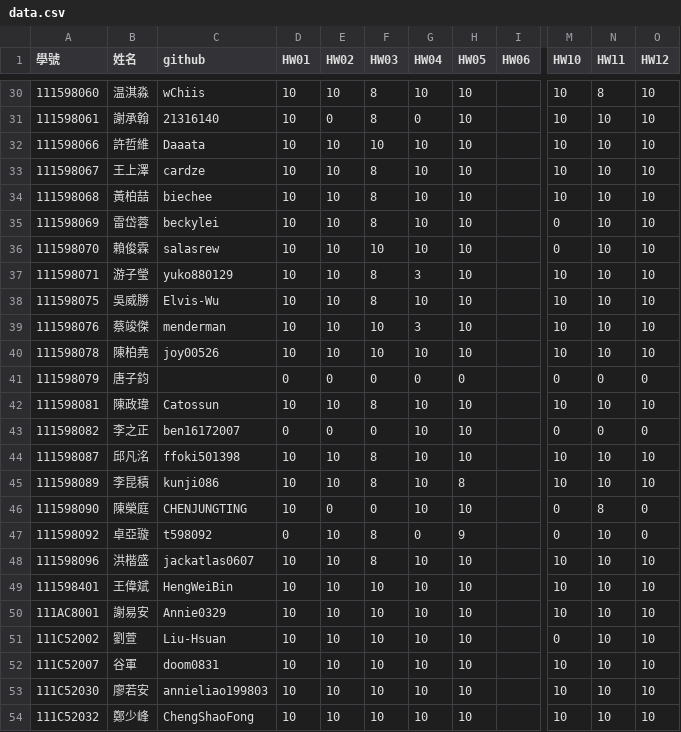
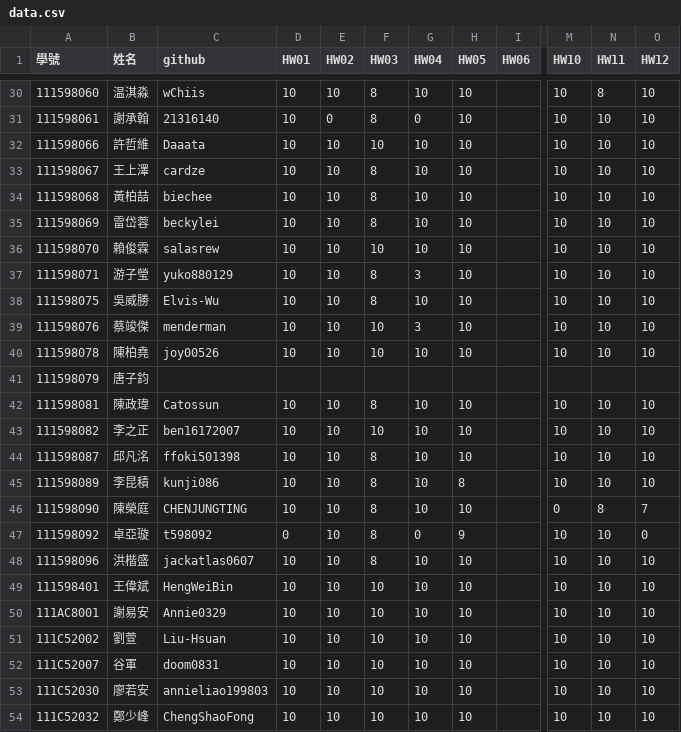
Before and after one commit to tjhsieh/tjhsieh.github.io, a CSV file: c/ct/ct2023s/syllabus/grade/csv/data.csv, drawn as a sheet; only a part is shown, gaps mark what is left out; the diff covers the shown part only; the diff names each change by its address in the sheet, - before the commit and + after, or states it on an @@ line.

```diff
--- a/c/ct/ct2023s/syllabus/grade/csv/data.csv
+++ b/c/ct/ct2023s/syllabus/grade/csv/data.csv
-M35:M36 (HW10): 0
+M35:M36 (HW10): 10
-D41 (HW01): 0
+D41 (HW01): (empty)
-E41 (HW02): 0
+E41 (HW02): (empty)
-F41 (HW03): 0
+F41 (HW03): (empty)
-G41 (HW04): 0
+G41 (HW04): (empty)
-H41 (HW05): 0
+H41 (HW05): (empty)
-M41 (HW10): 0
+M41 (HW10): (empty)
-N41 (HW11): 0
+N41 (HW11): (empty)
-O41 (HW12): 0
+O41 (HW12): (empty)
-D43 (HW01): 0
+D43 (HW01): 10
-E43 (HW02): 0
+E43 (HW02): 10
-F43 (HW03): 0
+F43 (HW03): 10
-M43 (HW10): 0
+M43 (HW10): 10
-N43 (HW11): 0
+N43 (HW11): 10
-O43 (HW12): 0
+O43 (HW12): 10
-E46 (HW02): 0
+E46 (HW02): 10
-F46 (HW03): 0
+F46 (HW03): 8
-O46 (HW12): 0
+O46 (HW12): 7
-M47 (HW10): 0
+M47 (HW10): 10
-M51 (HW10): 0
+M51 (HW10): 10
```
Also changed, not shown: 43 edited cells elsewhere in this file.
